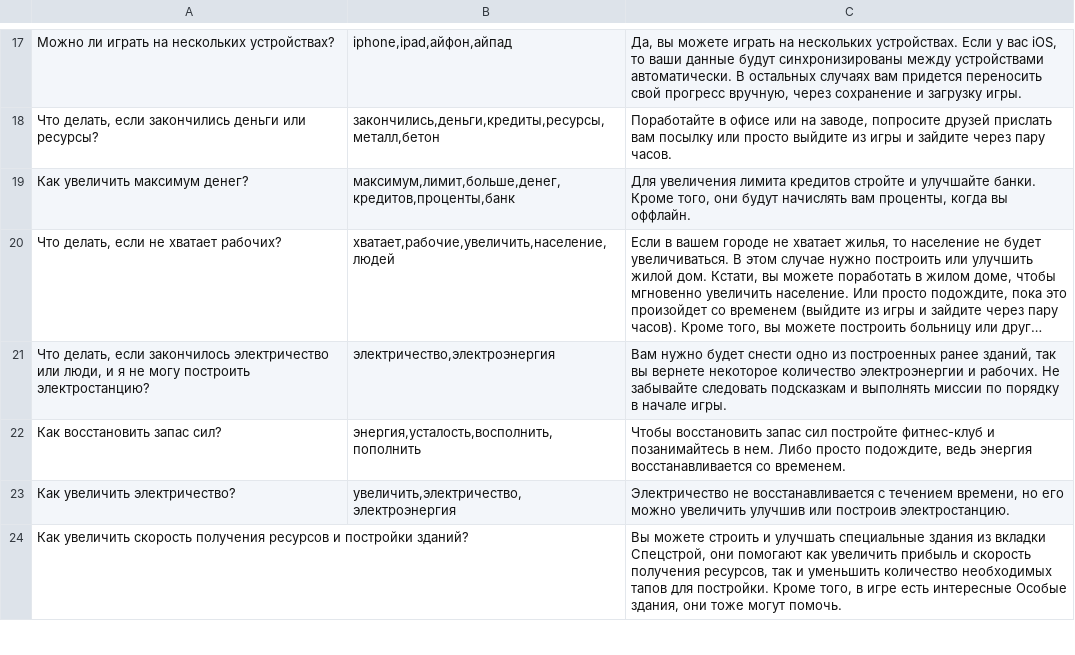
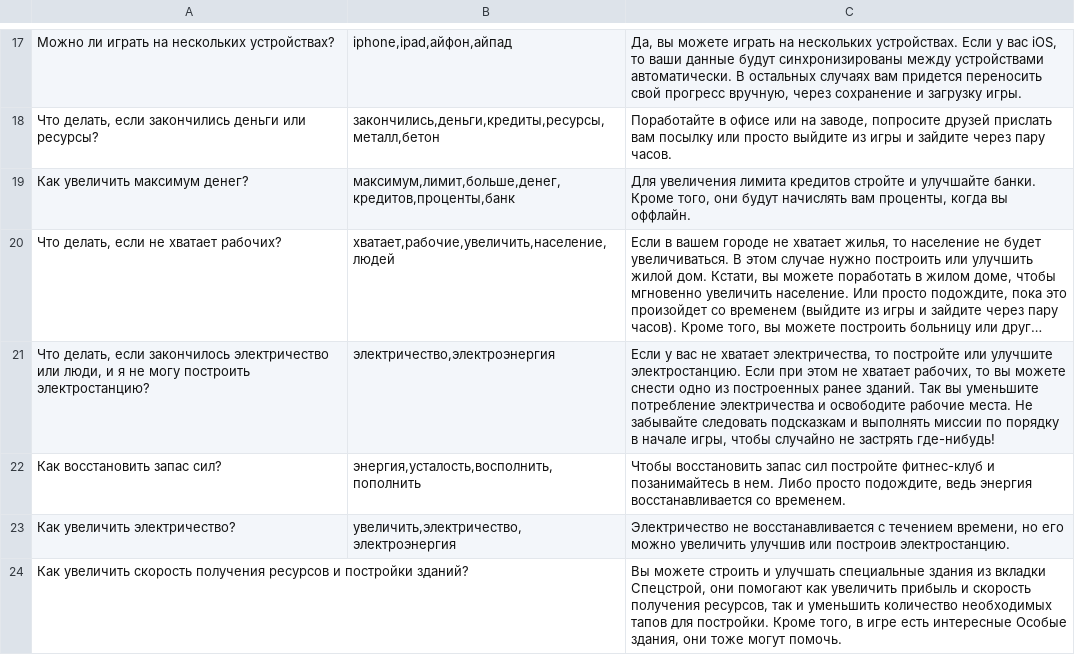
Before and after one commit to hippogamesunity/GameParams, a CSV file: TapTapBuilder/Assistant/Russian.csv, drawn as a sheet; only a part is shown, gaps mark what is left out; long unchanged cells end in …; the diff names each change by its address in the sheet, - before the commit and + after, or states it on an @@ line.

Commit message:
upd

```diff
--- a/TapTapBuilder/Assistant/Russian.csv
+++ b/TapTapBuilder/Assistant/Russian.csv
-C21: Вам нужно будет снести одно из построенных ранее зданий, так вы вернете некоторое количество электроэнергии и рабочих. Не забывайте следовать подсказкам и выполнять миссии по порядку в начале игры.
+C21: Если у вас не хватает электричества, то постройте или улучшите электростанцию. Если при этом не хватает рабочих, то вы можете снести одно из построенных ранее зданий. Так вы уменьшите потребление электричества и освободите рабочие места. Не забывайте следовать подсказкам и выполнять миссии по порядку в начале игры, чтобы случайно не застрять где-нибудь!
```
